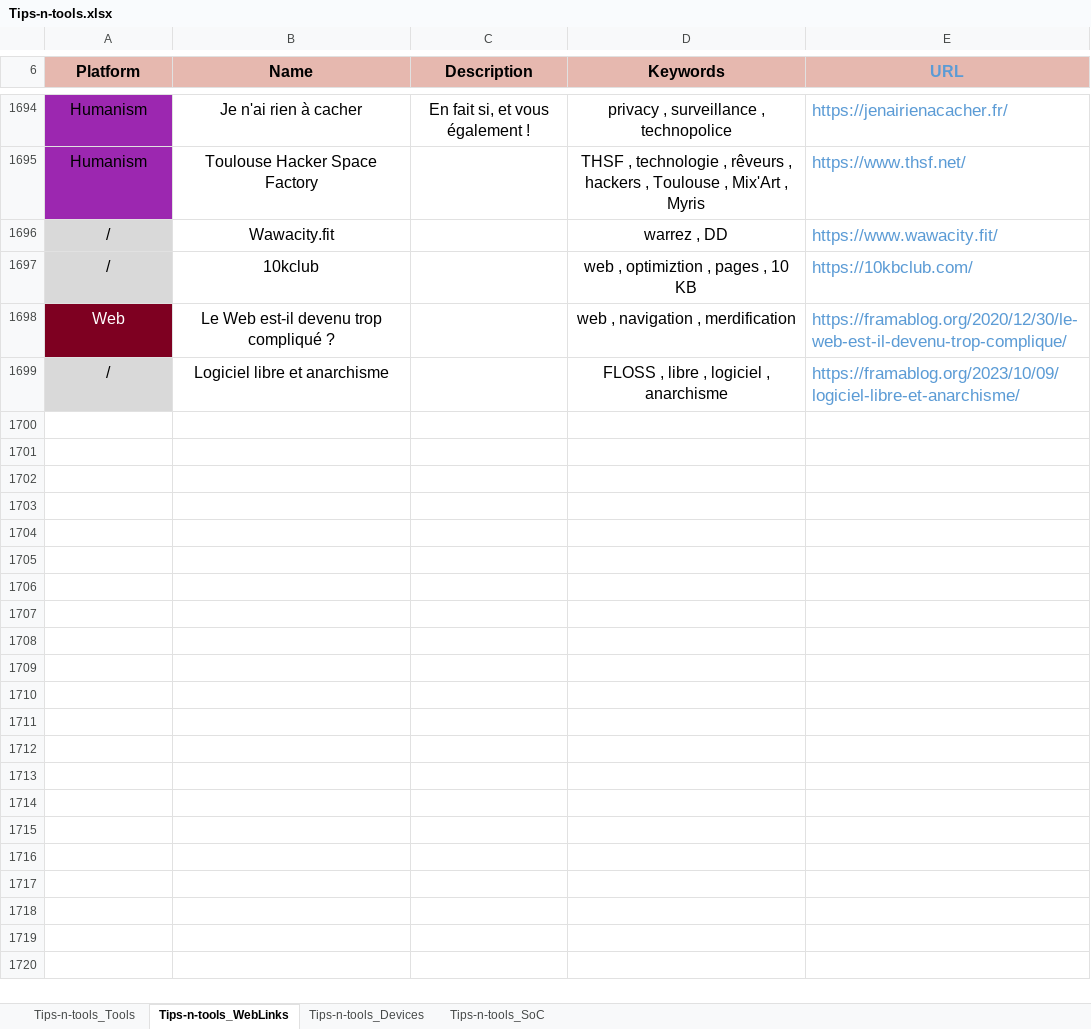
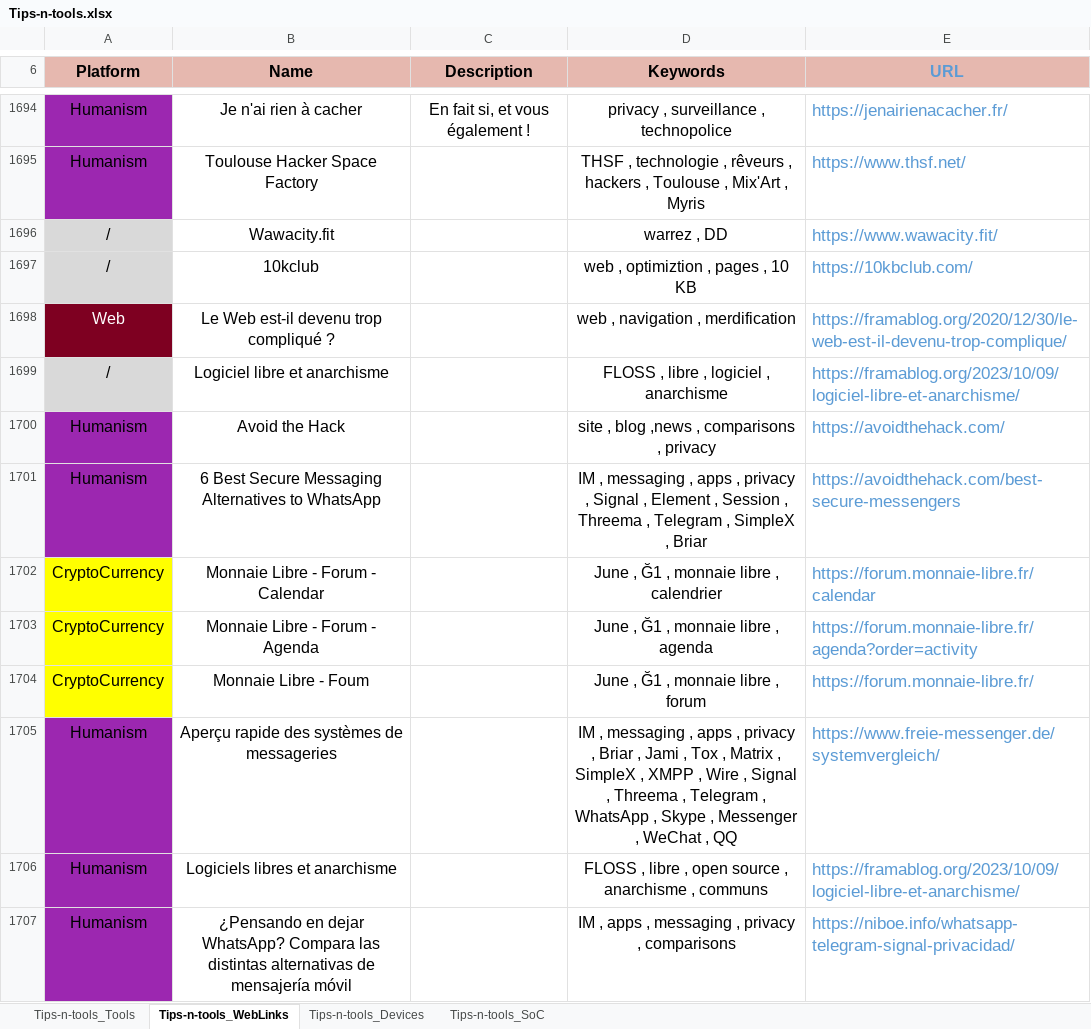
Before and after one commit to pylapp/Tips-tools, an Excel workbook: project/contents/Tips-n-tools.xlsx, sheet Tips-n-tools_WebLinks, drawn as a sheet; only a part is shown, gaps mark what is left out; values as stored, in another font and other column widths than the file's, no borders; the diff names each change by its address in the sheet, - before the commit and + after, or states it on an @@ line.

Commit message:
chore(content): more entries
In WEBZ:
- bout libre software and anarchism
- Avoid the Hack
- 6 best secure emssaging alternatives to WhatsApp
- Monnaie Libre (forum, calendar, agenda)
- Aperçu rapide des systèmes de emssageries
- About WhatsApp

Signed-off-by: Pierre-Yves Lapersonne <dev@pylapersonne.info>

```diff
--- a/project/contents/Tips-n-tools.xlsx (sheet Tips-n-tools_WebLinks)
+++ b/project/contents/Tips-n-tools.xlsx (sheet Tips-n-tools_WebLinks)
+row 1700: Humanism | Avoid the Hack |  | site , blog ,news , comparisons , privacy | https://avoidthehack.com/
+row 1701: Humanism | 6 Best Secure Messaging Alternatives to WhatsApp |  | IM , messaging , apps , privacy , Signal , Element , Session , Threema , Telegram , SimpleX , Briar | https://avoidthehack.com/best-secure-messengers
+row 1702: CryptoCurrency | Monnaie Libre - Forum - Calendar |  | June , Ğ1 , monnaie libre , calendrier | https://forum.monnaie-libre.fr/calendar
+row 1703: CryptoCurrency | Monnaie Libre - Forum - Agenda |  | June , Ğ1 , monnaie libre , agenda | https://forum.monnaie-libre.fr/agenda?order=activity
+row 1704: CryptoCurrency | Monnaie Libre - Foum |  | June , Ğ1 , monnaie libre , forum | https://forum.monnaie-libre.fr/
+row 1705: Humanism | Aperçu rapide des systèmes de messageries |  | IM , messaging , apps , privacy , Briar , Jami , Tox , Matrix , SimpleX , XMPP , Wire , Signal , Threema , Telegram , WhatsApp , Skype , Messenger , WeChat , QQ | https://www.freie-messenger.de/systemvergleich/
+row 1706: Humanism | Logiciels libres et anarchisme |  | FLOSS , libre , open source , anarchisme , communs | https://framablog.org/2023/10/09/logiciel-libre-et-anarchisme/
+row 1707: Humanism | ¿Pensando en dejar WhatsApp? Compara las distintas alternativas de mensajería móvil |  | IM , apps , messaging , privacy , comparisons | https://niboe.info/whatsapp-telegram-signal-privacidad/
```
Also changed, not shown: 11 other files.
